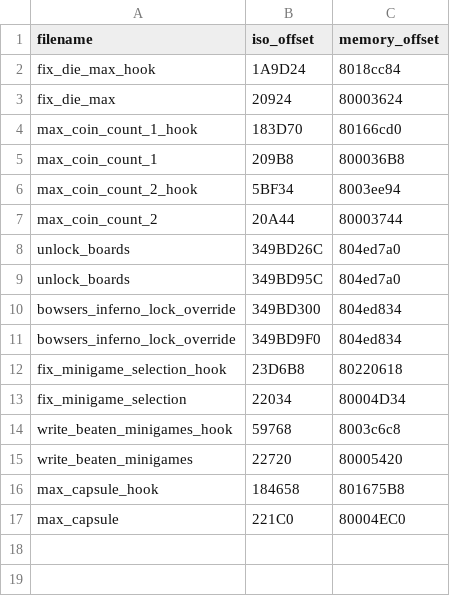
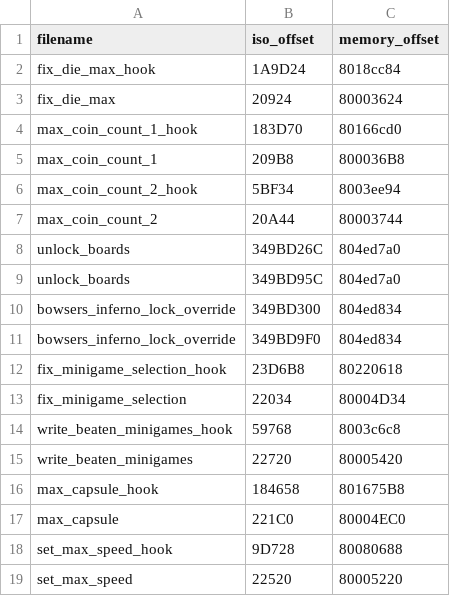
Before and after one commit to bacowan/MarioParty7Archipelago, a CSV file: assembly/assembly_offsets.csv, drawn as a sheet; the diff names each change by its address in the sheet, - before the commit and + after, or states it on an @@ line.

Commit message:
max speed for give me a sign

```diff
--- a/assembly/assembly_offsets.csv
+++ b/assembly/assembly_offsets.csv
+row 18: set_max_speed_hook | 9D728 | 80080688
+row 19: set_max_speed | 22520 | 80005220
```
Also changed, not shown: 4 other files.
